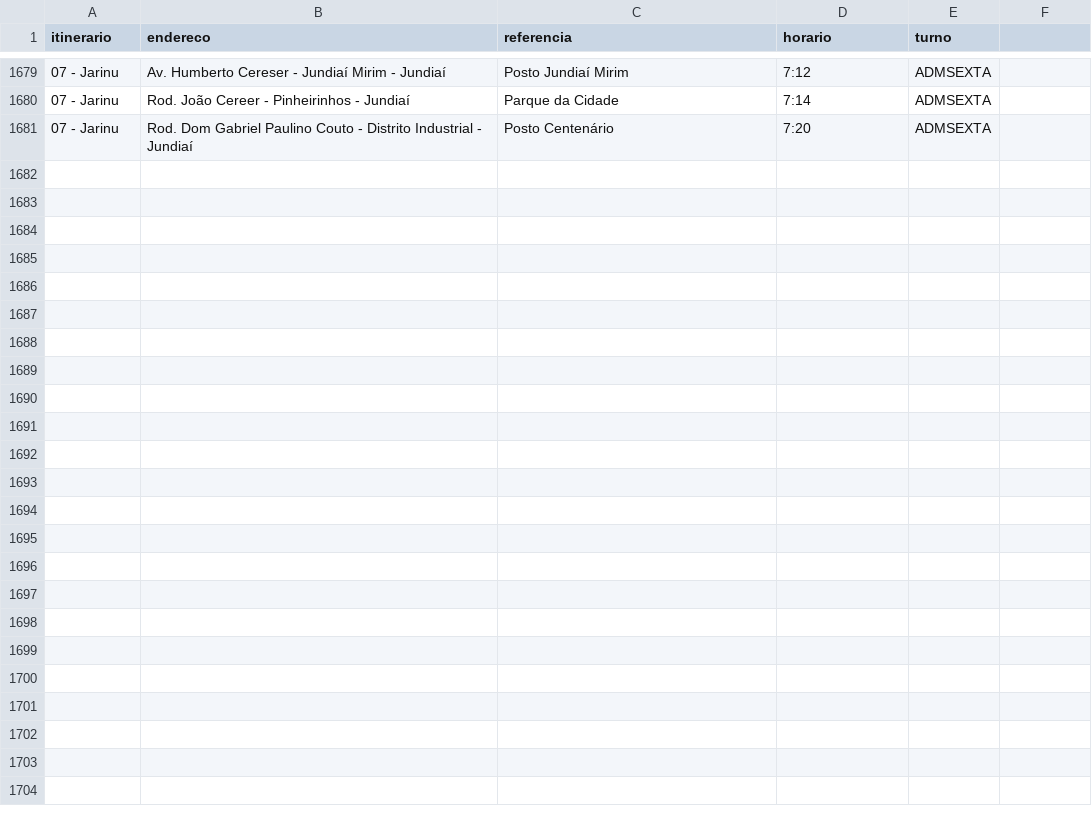
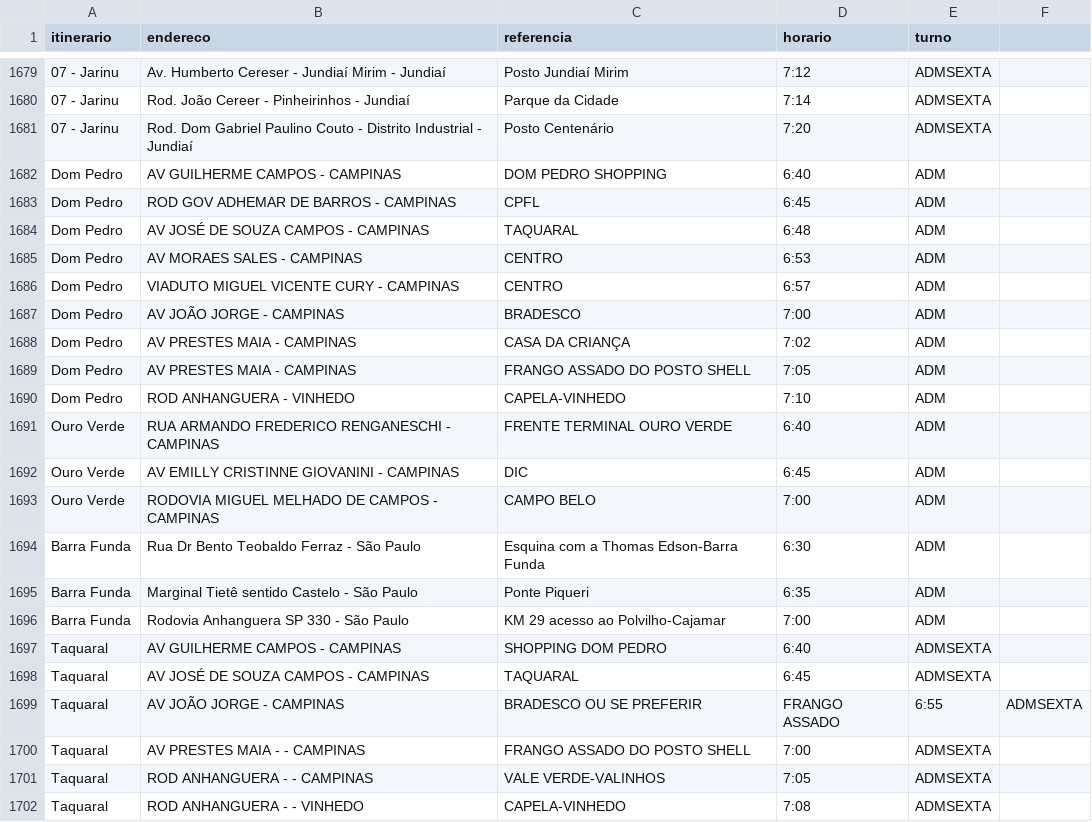
Before and after one commit to BruceSouzaMagalu/itinerarios_CD300_magalu, a CSV file: itinerarios.csv, drawn as a sheet; only a part is shown, gaps mark what is left out; the diff names each change by its address in the sheet, - before the commit and + after, or states it on an @@ line.

Commit message:
Update itinerarios.csv

```diff
--- a/itinerarios.csv
+++ b/itinerarios.csv
+row 1682: Dom Pedro | AV GUILHERME CAMPOS - CAMPINAS | DOM PEDRO SHOPPING | 6:40 | ADM
+row 1683: Dom Pedro | ROD GOV ADHEMAR DE BARROS - CAMPINAS | CPFL | 6:45 | ADM
+row 1684: Dom Pedro | AV JOSÉ DE SOUZA CAMPOS - CAMPINAS | TAQUARAL | 6:48 | ADM
+row 1685: Dom Pedro | AV MORAES SALES - CAMPINAS | CENTRO | 6:53 | ADM
+row 1686: Dom Pedro | VIADUTO MIGUEL VICENTE CURY - CAMPINAS | CENTRO | 6:57 | ADM
+row 1687: Dom Pedro | AV JOÃO JORGE - CAMPINAS | BRADESCO | 7:00 | ADM
+row 1688: Dom Pedro | AV PRESTES MAIA - CAMPINAS | CASA DA CRIANÇA | 7:02 | ADM
+row 1689: Dom Pedro | AV PRESTES MAIA - CAMPINAS | FRANGO ASSADO DO POSTO SHELL | 7:05 | ADM
+row 1690: Dom Pedro | ROD ANHANGUERA - VINHEDO | CAPELA-VINHEDO | 7:10 | ADM
+row 1691: Ouro Verde | RUA ARMANDO FREDERICO RENGANESCHI - CAMPINAS | FRENTE TERMINAL OURO VERDE | 6:40 | ADM
+row 1692: Ouro Verde | AV EMILLY CRISTINNE GIOVANINI - CAMPINAS | DIC | 6:45 | ADM
+row 1693: Ouro Verde | RODOVIA MIGUEL MELHADO DE CAMPOS - CAMPINAS | CAMPO BELO | 7:00 | ADM
+row 1694: Barra Funda | Rua Dr Bento Teobaldo Ferraz - São Paulo | Esquina com a Thomas Edson-Barra Funda | 6:30 | ADM
+row 1695: Barra Funda | Marginal Tietê sentido Castelo - São Paulo | Ponte Piqueri | 6:35 | ADM
+row 1696: Barra Funda | Rodovia Anhanguera SP 330 - São Paulo | KM 29 acesso ao Polvilho-Cajamar | 7:00 | ADM
+row 1697: Taquaral | AV GUILHERME CAMPOS - CAMPINAS | SHOPPING DOM PEDRO | 6:40 | ADMSEXTA
+row 1698: Taquaral | AV JOSÉ DE SOUZA CAMPOS - CAMPINAS | TAQUARAL | 6:45 | ADMSEXTA
+row 1699: Taquaral | AV JOÃO JORGE - CAMPINAS | BRADESCO OU SE PREFERIR | FRANGO ASSADO | 6:55 | ADMSEXTA
+row 1700: Taquaral | AV PRESTES MAIA - - CAMPINAS | FRANGO ASSADO DO POSTO SHELL | 7:00 | ADMSEXTA
+row 1701: Taquaral | ROD ANHANGUERA - - CAMPINAS | VALE VERDE-VALINHOS | 7:05 | ADMSEXTA
+row 1702: Taquaral | ROD ANHANGUERA - - VINHEDO | CAPELA-VINHEDO | 7:08 | ADMSEXTA
```
